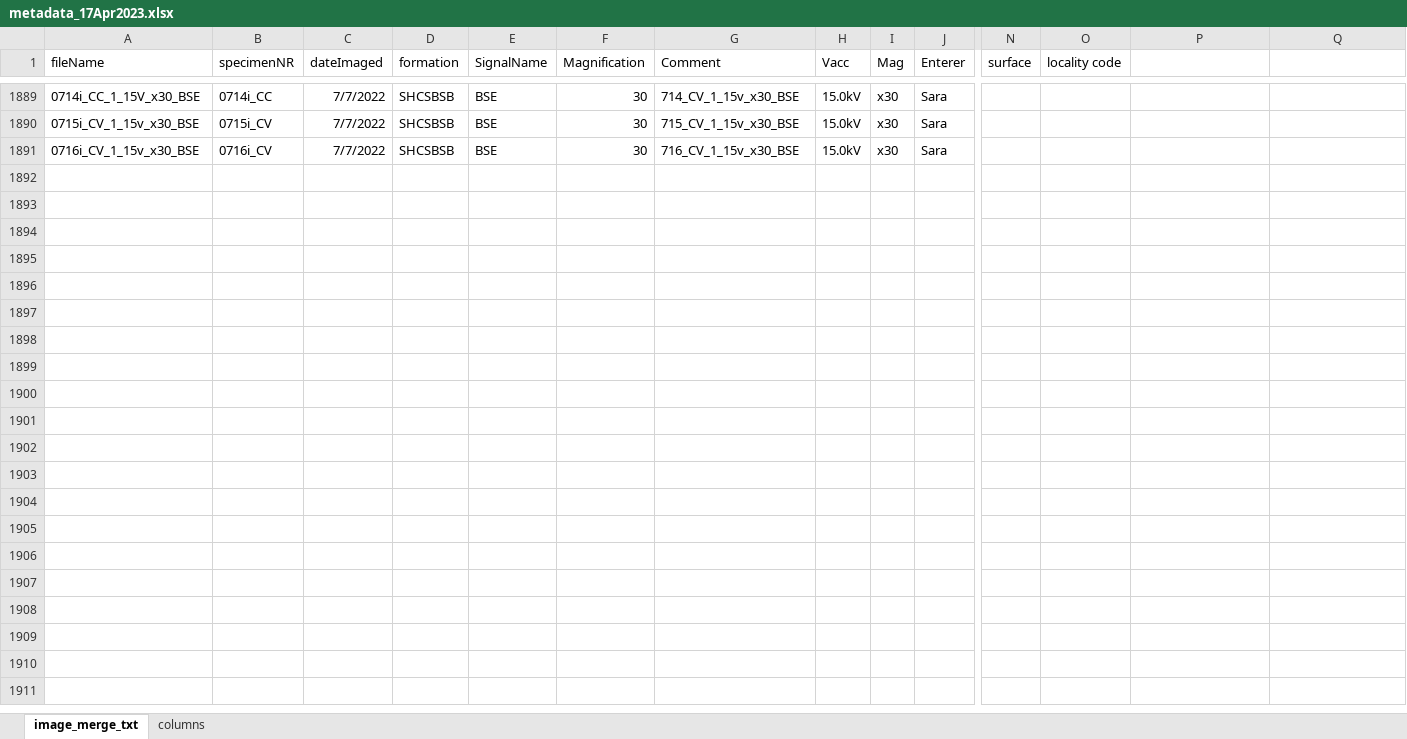
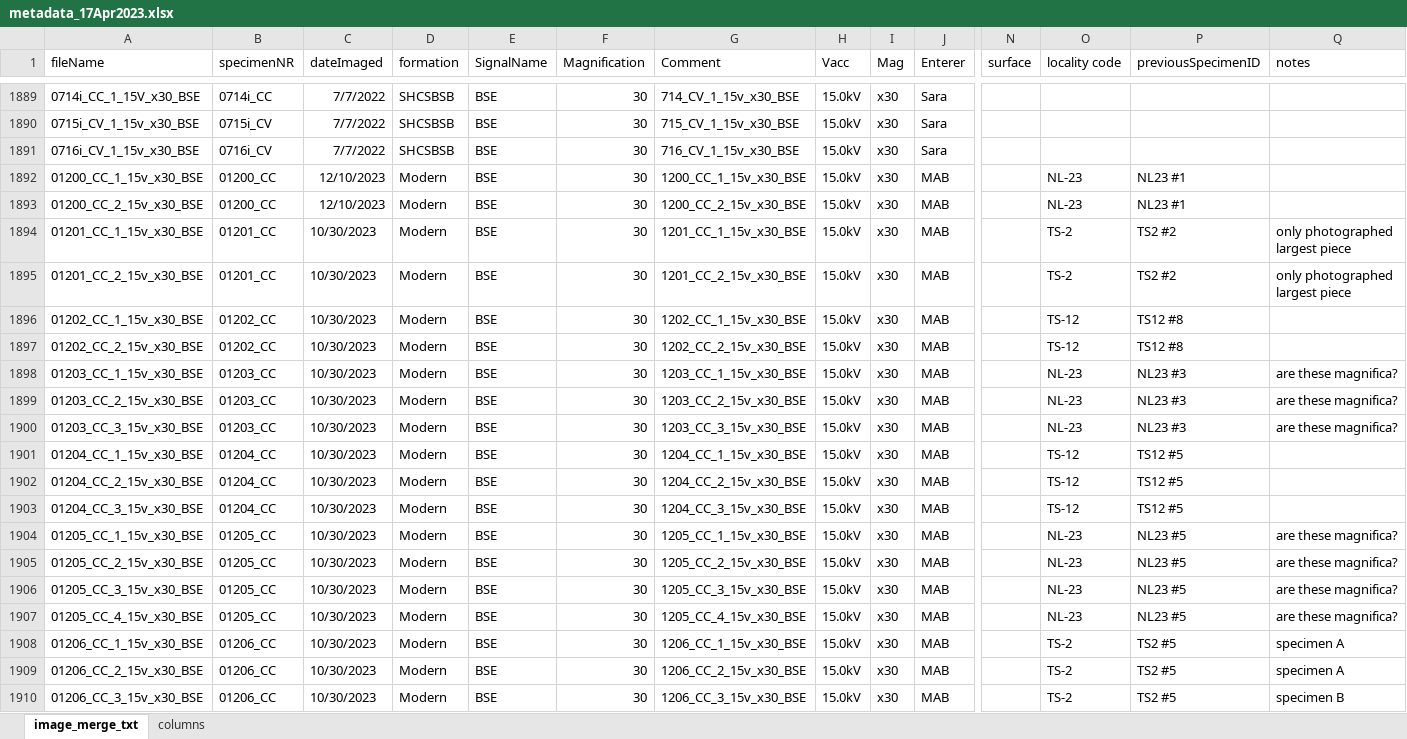
Before and after one commit to meghalithic/bryo_metadata, an Excel workbook: newMetadata/metadata_17Apr2023.xlsx, sheet image_merge_txt, drawn as a sheet; only a part is shown, gaps mark what is left out; values as stored, in another font and other column widths than the file's, no borders; rows hold the shown columns only; the diff covers the shown part only; the diff names each change by its address in the sheet, - before the commit and + after, or states it on an @@ line.

Commit message:
adding images and updating protocol

```diff
--- a/newMetadata/metadata_17Apr2023.xlsx (sheet image_merge_txt)
+++ b/newMetadata/metadata_17Apr2023.xlsx (sheet image_merge_txt)
-P1: (empty)
+P1: previousSpecimenID
-Q1: (empty)
+Q1: notes
+row 1892: 01200_CC_1_15v_x30_BSE | 01200_CC | 12/10/2023 | Modern | BSE | 30 | 1200_CC_1_15v_x30_BSE | 15.0kV | x30 | MAB |  | NL-23 | NL23 #1
+row 1893: 01200_CC_2_15v_x30_BSE | 01200_CC | 12/10/2023 | Modern | BSE | 30 | 1200_CC_2_15v_x30_BSE | 15.0kV | x30 | MAB |  | NL-23 | NL23 #1
+row 1894: 01201_CC_1_15v_x30_BSE | 01201_CC | 10/30/2023 | Modern | BSE | 30 | 1201_CC_1_15v_x30_BSE | 15.0kV | x30 | MAB |  | TS-2 | TS2 #2 | only photographed largest piece
+row 1895: 01201_CC_2_15v_x30_BSE | 01201_CC | 10/30/2023 | Modern | BSE | 30 | 1201_CC_2_15v_x30_BSE | 15.0kV | x30 | MAB |  | TS-2 | TS2 #2 | only photographed largest piece
+row 1896: 01202_CC_1_15v_x30_BSE | 01202_CC | 10/30/2023 | Modern | BSE | 30 | 1202_CC_1_15v_x30_BSE | 15.0kV | x30 | MAB |  | TS-12 | TS12 #8
+row 1897: 01202_CC_2_15v_x30_BSE | 01202_CC | 10/30/2023 | Modern | BSE | 30 | 1202_CC_2_15v_x30_BSE | 15.0kV | x30 | MAB |  | TS-12 | TS12 #8
+row 1898: 01203_CC_1_15v_x30_BSE | 01203_CC | 10/30/2023 | Modern | BSE | 30 | 1203_CC_1_15v_x30_BSE | 15.0kV | x30 | MAB |  | NL-23 | NL23 #3 | are these magnifica?
+row 1899: 01203_CC_2_15v_x30_BSE | 01203_CC | 10/30/2023 | Modern | BSE | 30 | 1203_CC_2_15v_x30_BSE | 15.0kV | x30 | MAB |  | NL-23 | NL23 #3 | are these magnifica?
+row 1900: 01203_CC_3_15v_x30_BSE | 01203_CC | 10/30/2023 | Modern | BSE | 30 | 1203_CC_3_15v_x30_BSE | 15.0kV | x30 | MAB |  | NL-23 | NL23 #3 | are these magnifica?
+row 1901: 01204_CC_1_15v_x30_BSE | 01204_CC | 10/30/2023 | Modern | BSE | 30 | 1204_CC_1_15v_x30_BSE | 15.0kV | x30 | MAB |  | TS-12 | TS12 #5
+row 1902: 01204_CC_2_15v_x30_BSE | 01204_CC | 10/30/2023 | Modern | BSE | 30 | 1204_CC_2_15v_x30_BSE | 15.0kV | x30 | MAB |  | TS-12 | TS12 #5
+row 1903: 01204_CC_3_15v_x30_BSE | 01204_CC | 10/30/2023 | Modern | BSE | 30 | 1204_CC_3_15v_x30_BSE | 15.0kV | x30 | MAB |  | TS-12 | TS12 #5
+row 1904: 01205_CC_1_15v_x30_BSE | 01205_CC | 10/30/2023 | Modern | BSE | 30 | 1205_CC_1_15v_x30_BSE | 15.0kV | x30 | MAB |  | NL-23 | NL23 #5 | are these magnifica?
+row 1905: 01205_CC_2_15v_x30_BSE | 01205_CC | 10/30/2023 | Modern | BSE | 30 | 1205_CC_2_15v_x30_BSE | 15.0kV | x30 | MAB |  | NL-23 | NL23 #5 | are these magnifica?
+row 1906: 01205_CC_3_15v_x30_BSE | 01205_CC | 10/30/2023 | Modern | BSE | 30 | 1205_CC_3_15v_x30_BSE | 15.0kV | x30 | MAB |  | NL-23 | NL23 #5 | are these magnifica?
+row 1907: 01205_CC_4_15v_x30_BSE | 01205_CC | 10/30/2023 | Modern | BSE | 30 | 1205_CC_4_15v_x30_BSE | 15.0kV | x30 | MAB |  | NL-23 | NL23 #5 | are these magnifica?
+row 1908: 01206_CC_1_15v_x30_BSE | 01206_CC | 10/30/2023 | Modern | BSE | 30 | 1206_CC_1_15v_x30_BSE | 15.0kV | x30 | MAB |  | TS-2 | TS2 #5 | specimen A
+row 1909: 01206_CC_2_15v_x30_BSE | 01206_CC | 10/30/2023 | Modern | BSE | 30 | 1206_CC_2_15v_x30_BSE | 15.0kV | x30 | MAB |  | TS-2 | TS2 #5 | specimen A
+row 1910: 01206_CC_3_15v_x30_BSE | 01206_CC | 10/30/2023 | Modern | BSE | 30 | 1206_CC_3_15v_x30_BSE | 15.0kV | x30 | MAB |  | TS-2 | TS2 #5 | specimen B
```
Also changed, not shown: 59 added rows elsewhere in this sheet, 3 other files.
